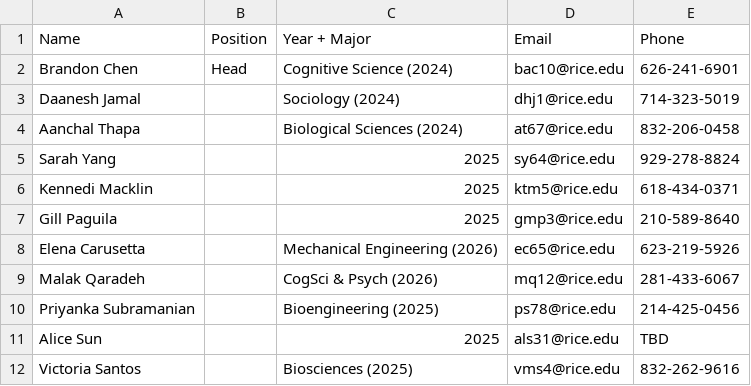
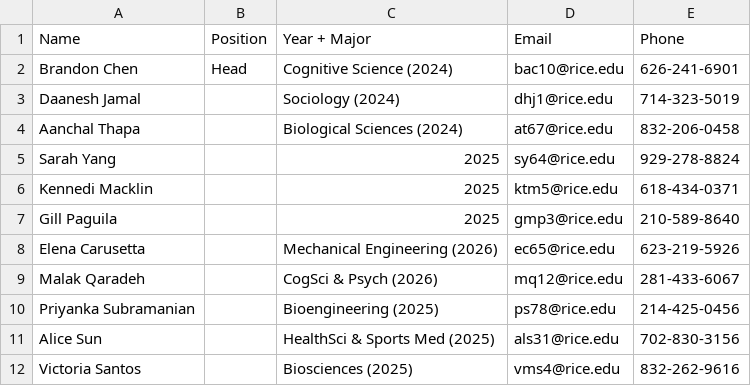
Before and after one commit to WRCWebmasters/WRC-Website, a CSV file: pages/config/rha.csv, drawn as a sheet.

```diff
--- a/pages/config/rha.csv
+++ b/pages/config/rha.csv
@@ -10,3 +10,3 @@ Malak Qaradeh,,CogSci & Psych (2026),mq12@rice.edu,281-433-6067
 Priyanka Subramanian,,Bioengineering (2025),ps78@rice.edu,214-425-0456
-Alice Sun,,2025,als31@rice.edu,TBD
+Alice Sun,,HealthSci & Sports Med (2025),als31@rice.edu,702-830-3156
 Victoria Santos,,Biosciences (2025),vms4@rice.edu,832-262-9616
```
Also changed, not shown: 1 other file.
